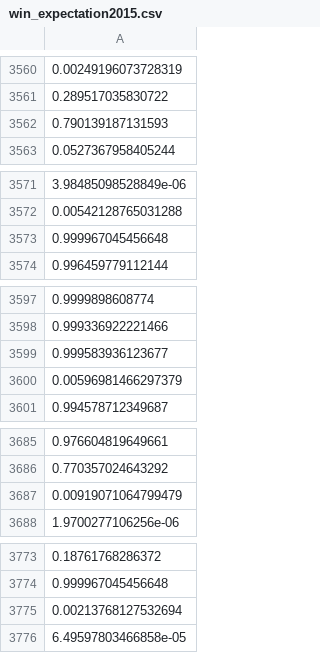
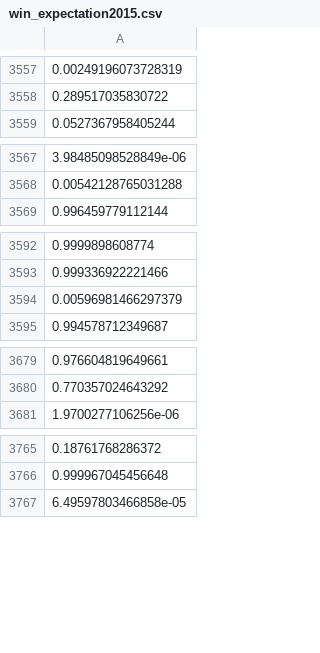
Before and after one commit to travisbyrum/lineup_forecasting, a CSV file: data/win_expectation2015.csv, drawn as a sheet; only a part is shown, gaps mark what is left out; the diff covers the shown part only; the diff names each change by its address in the sheet, - before the commit and + after, or states it on an @@ line.

```diff
--- a/data/win_expectation2015.csv
+++ b/data/win_expectation2015.csv
-row 3562: 0.790139187131593
-row 3573: 0.999967045456648
-row 3599: 0.999583936123677
-row 3687: 0.00919071064799479
-row 3775: 0.00213768127532694
```
Also changed, not shown: 6 removed rows and 2 edited cells elsewhere in this file, 3 other files.
